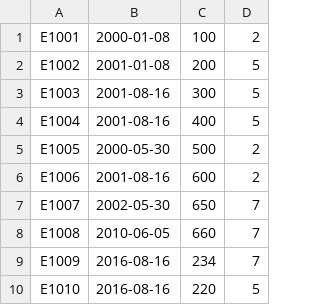
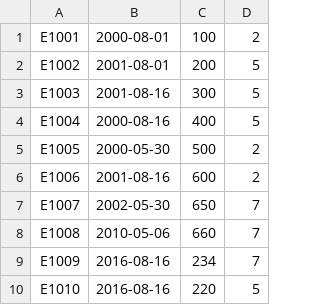
Before and after one commit to nikolaypanev/ibm-ds, a CSV file: Course 6 - Databases & SQL/Module 6 - Advanced SQL/JobsHistory.csv, drawn as a sheet.

```diff
--- a/Course 6 - Databases & SQL/Module 6 - Advanced SQL/JobsHistory.csv
+++ b/Course 6 - Databases & SQL/Module 6 - Advanced SQL/JobsHistory.csv
@@ -1,5 +1,5 @@
-E1001,2000-01-08,100,2
-E1002,2001-01-08,200,5
+E1001,2000-08-01,100,2
+E1002,2001-08-01,200,5
 E1003,2001-08-16,300,5
-E1004,2001-08-16,400,5
+E1004,2000-08-16,400,5
 E1005,2000-05-30,500,2
@@ -7,3 +7,3 @@ E1006,2001-08-16,600,2
 E1007,2002-05-30,650,7
-E1008,2010-06-05,660,7
+E1008,2010-05-06,660,7
 E1009,2016-08-16,234,7
```
Also changed, not shown: Course 6 - Databases & SQL/Module 6 - Advanced SQL/Jobs.csv, 13 other files.
